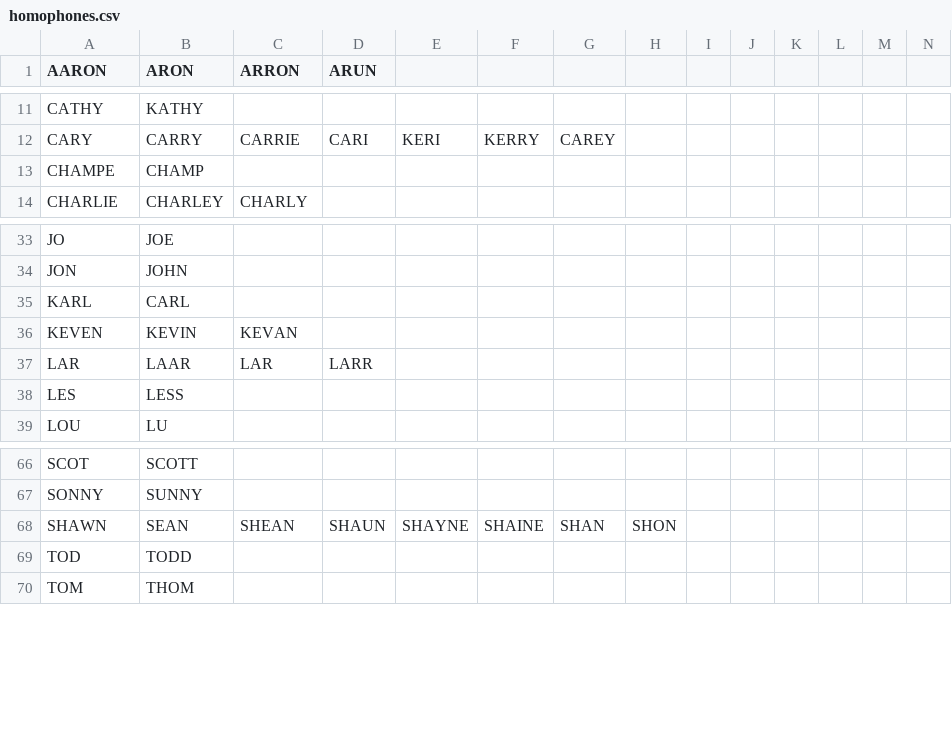
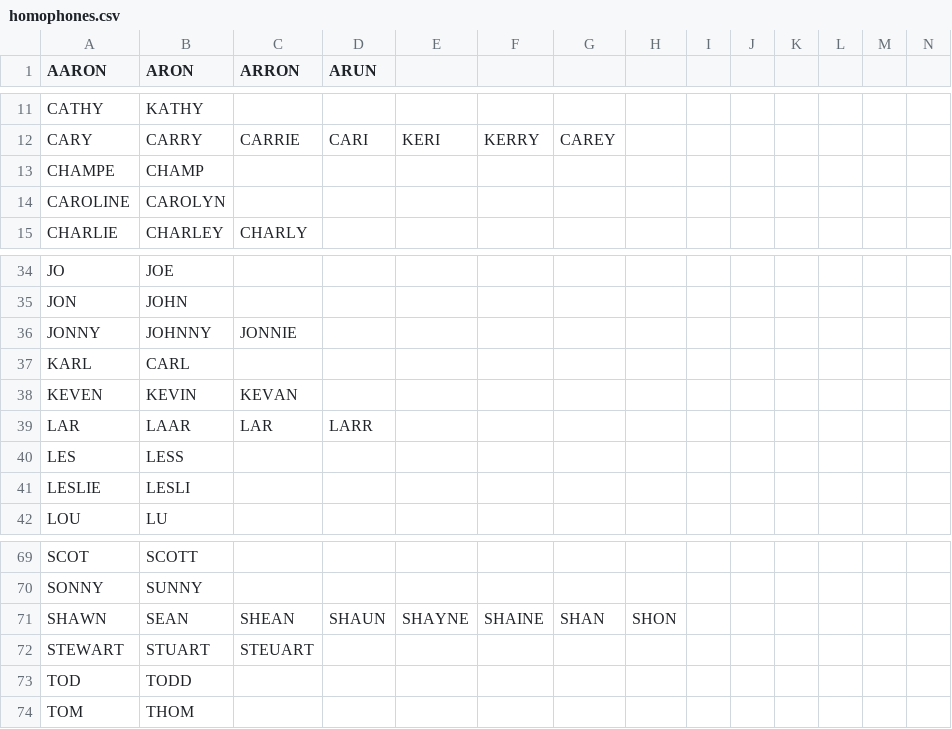
Before and after one commit to tepperly/nasprint, a CSV file: src/homophones.csv, drawn as a sheet; only a part is shown, gaps mark what is left out.

```diff
--- a/src/homophones.csv
+++ b/src/homophones.csv
@@ -13,2 +13,3 @@ CARY,CARRY,CARRIE,CARI,KERI,KERRY,CAREY
 CHAMPE,CHAMP
+CAROLINE,CAROLYN
 CHARLIE,CHARLEY,CHARLY
@@ -34,2 +35,3 @@ JO,JOE
 JON,JOHN
+JONNY,JOHNNY,JONNIE
 KARL,CARL
@@ -38,2 +40,3 @@ LAR,LAAR,LAR,LARR
 LES,LESS
+LESLIE,LESLI
 LOU,LU
@@ -68,2 +71,3 @@ SONNY,SUNNY
 SHAWN,SEAN,SHEAN,SHAUN,SHAYNE,SHAINE,SHAN,SHON
+STEWART,STUART,STEUART
 TOD,TODD
```
Also changed, not shown: src/multipliers.csv, 4 other files.
